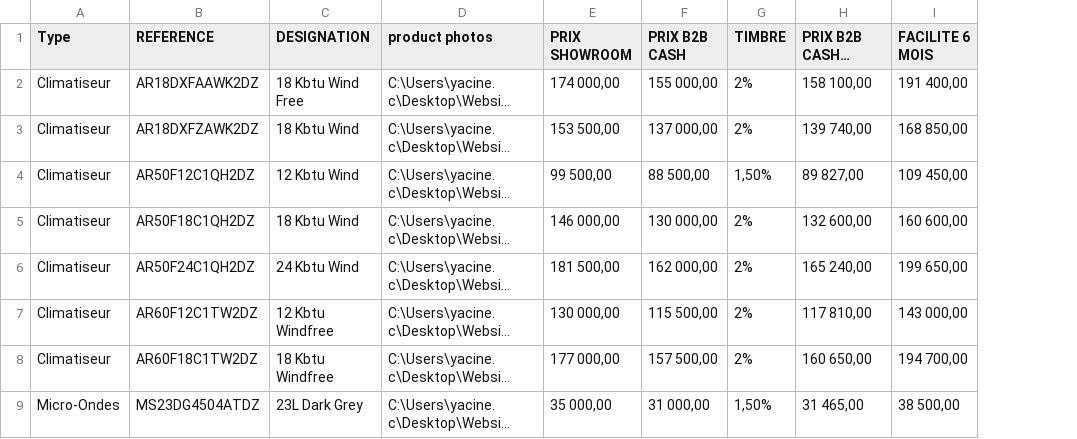
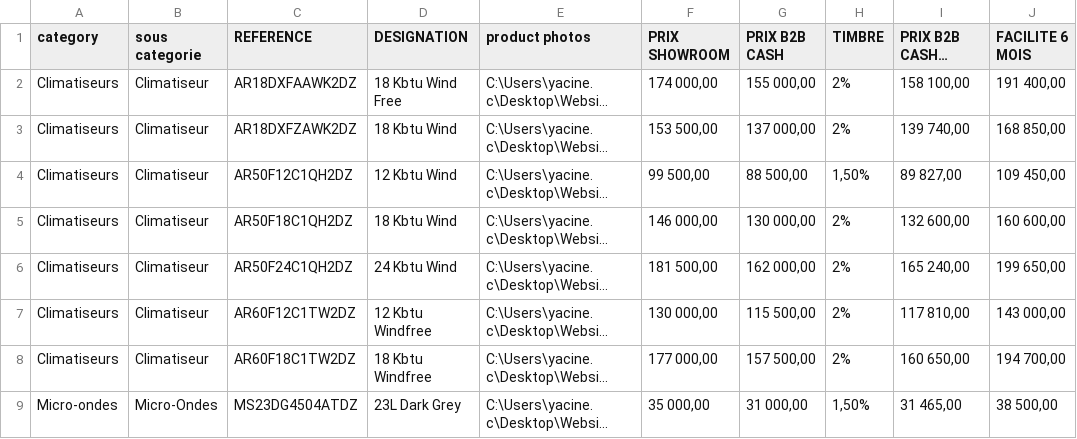
Before and after one commit to yacinechafai90-ops/SEPP-SESSIONS, a CSV file: session-defaults/items.csv, drawn as a sheet; only a part is shown; long unchanged cells end in …; addresses are those after the commit; the diff names each change by its address in the sheet, - before the commit and + after, or states it on an @@ line.

```diff
--- a/session-defaults/items.csv
+++ b/session-defaults/items.csv
+column A (category), rows 2-9: Climatiseurs | Climatiseurs | Climatiseurs | Climatiseurs | Climatiseurs | Climatiseurs | Climatiseurs | Micro-ondes
-B1: Type
+B1: sous categorie
```
Also changed, not shown: 2 other files.
